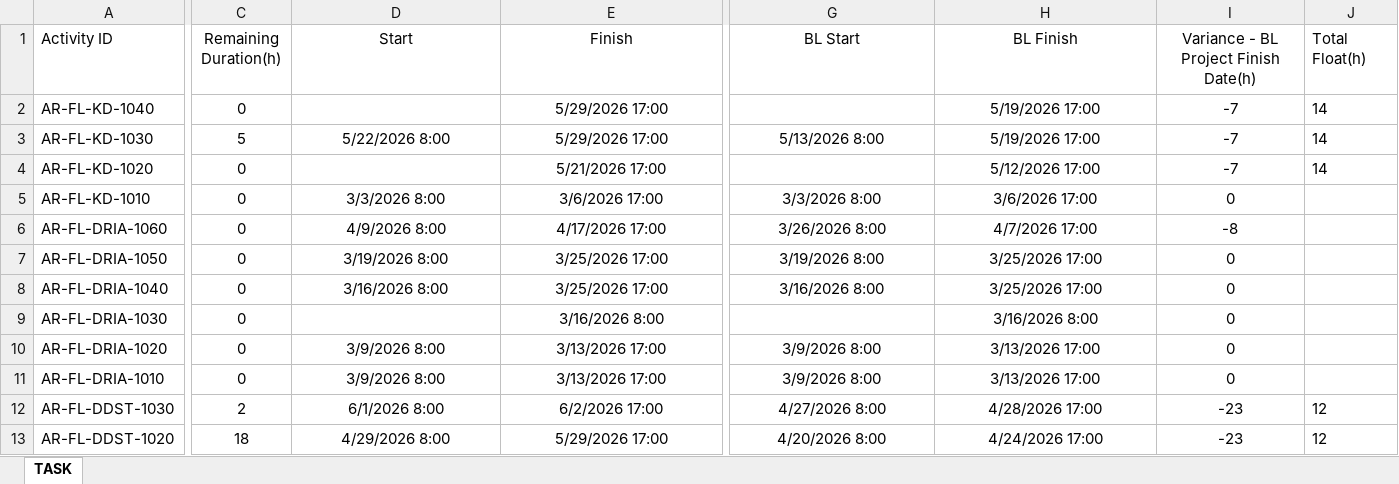
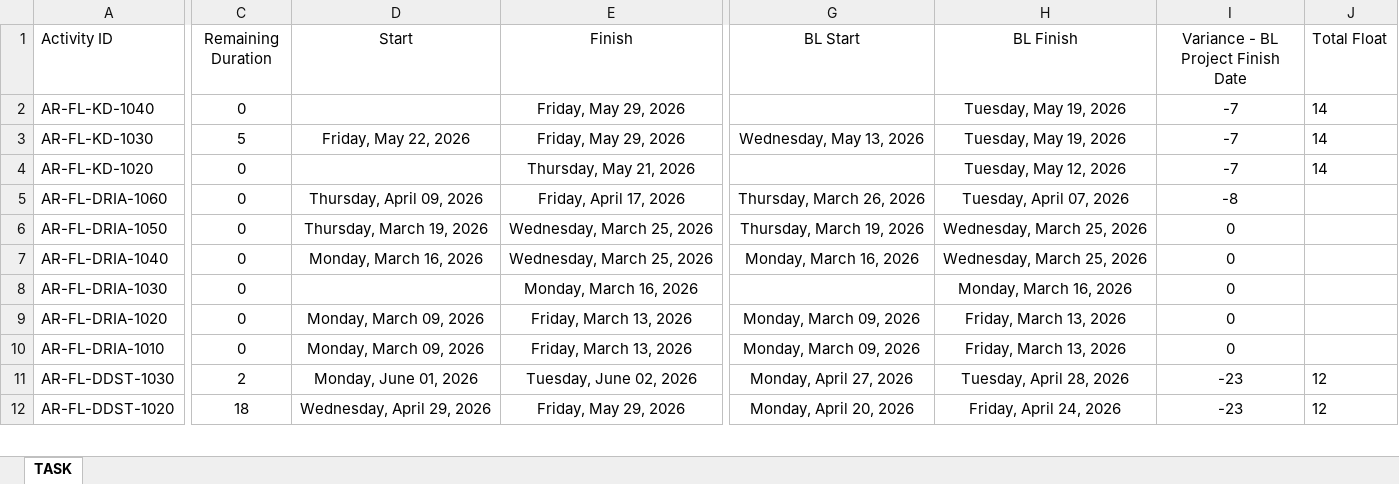
Before and after one commit to eamoakoe/Deliverable_Tracker, an Excel workbook: data/Flass/CL32 - FL-March.xlsx, sheet TASK, drawn as a sheet; only a part is shown, gaps mark what is left out; values as stored, in another font and other column widths than the file's, no borders; removed rows and columns are numbered as before the commit, all else as after; rows hold the shown columns only; the diff covers the shown part only; the diff names each change by its address in the sheet, - before the commit and + after, or states it on an @@ line.

```diff
--- a/data/Flass/CL32 - FL-March.xlsx (sheet TASK)
+++ b/data/Flass/CL32 - FL-March.xlsx (sheet TASK)
-C1: Remaining Duration(h)
+C1: Remaining Duration
-I1: Variance - BL Project Finish Date(h)
+I1: Variance - BL Project Finish Date
-J1: Total Float(h)
+J1: Total Float
-E2:E3 (Finish): 5/29/2026 17:00
+E2:E3 (Finish): Friday, May 29, 2026
-H2:H3 (BL Finish): 5/19/2026 17:00
+H2:H3 (BL Finish): Tuesday, May 19, 2026
-D3 (Start): 5/22/2026 8:00
+D3 (Start): Friday, May 22, 2026
-G3 (BL Start): 5/13/2026 8:00
+G3 (BL Start): Wednesday, May 13, 2026
-E4 (Finish): 5/21/2026 17:00
+E4 (Finish): Thursday, May 21, 2026
-H4 (BL Finish): 5/12/2026 17:00
+H4 (BL Finish): Tuesday, May 12, 2026
-row 5: AR-FL-KD-1010 | 0 | 3/3/2026 8:00 | 3/6/2026 17:00 | 3/3/2026 8:00 | 3/6/2026 17:00 | 0
-D5 (Start): 4/9/2026 8:00
+D5 (Start): Thursday, April 09, 2026
-E5 (Finish): 4/17/2026 17:00
+E5 (Finish): Friday, April 17, 2026
-G5 (BL Start): 3/26/2026 8:00
+G5 (BL Start): Thursday, March 26, 2026
-H5 (BL Finish): 4/7/2026 17:00
+H5 (BL Finish): Tuesday, April 07, 2026
-D6 (Start): 3/19/2026 8:00
+D6 (Start): Thursday, March 19, 2026
-E6:E7 (Finish): 3/25/2026 17:00
+E6:E7 (Finish): Wednesday, March 25, 2026
-G6 (BL Start): 3/19/2026 8:00
+G6 (BL Start): Thursday, March 19, 2026
-H6:H7 (BL Finish): 3/25/2026 17:00
+H6:H7 (BL Finish): Wednesday, March 25, 2026
-D7 (Start): 3/16/2026 8:00
+D7 (Start): Monday, March 16, 2026
-G7 (BL Start): 3/16/2026 8:00
+G7 (BL Start): Monday, March 16, 2026
-E8 (Finish): 3/16/2026 8:00
+E8 (Finish): Monday, March 16, 2026
-H8 (BL Finish): 3/16/2026 8:00
+H8 (BL Finish): Monday, March 16, 2026
-D9:D10 (Start): 3/9/2026 8:00
+D9:D10 (Start): Monday, March 09, 2026
-E9:E10 (Finish): 3/13/2026 17:00
+E9:E10 (Finish): Friday, March 13, 2026
-G9:G10 (BL Start): 3/9/2026 8:00
+G9:G10 (BL Start): Monday, March 09, 2026
-H9:H10 (BL Finish): 3/13/2026 17:00
+H9:H10 (BL Finish): Friday, March 13, 2026
-D11 (Start): 6/1/2026 8:00
+D11 (Start): Monday, June 01, 2026
-E11 (Finish): 6/2/2026 17:00
+E11 (Finish): Tuesday, June 02, 2026
-G11 (BL Start): 4/27/2026 8:00
+G11 (BL Start): Monday, April 27, 2026
-H11 (BL Finish): 4/28/2026 17:00
+H11 (BL Finish): Tuesday, April 28, 2026
-D12 (Start): 4/29/2026 8:00
+D12 (Start): Wednesday, April 29, 2026
-E12 (Finish): 5/29/2026 17:00
+E12 (Finish): Friday, May 29, 2026
-G12 (BL Start): 4/20/2026 8:00
+G12 (BL Start): Monday, April 20, 2026
-H12 (BL Finish): 4/24/2026 17:00
+H12 (BL Finish): Friday, April 24, 2026
```
Also changed, not shown: 336 edited cells elsewhere in this sheet, data/Flass/CL31-FL-March.xlsx.
